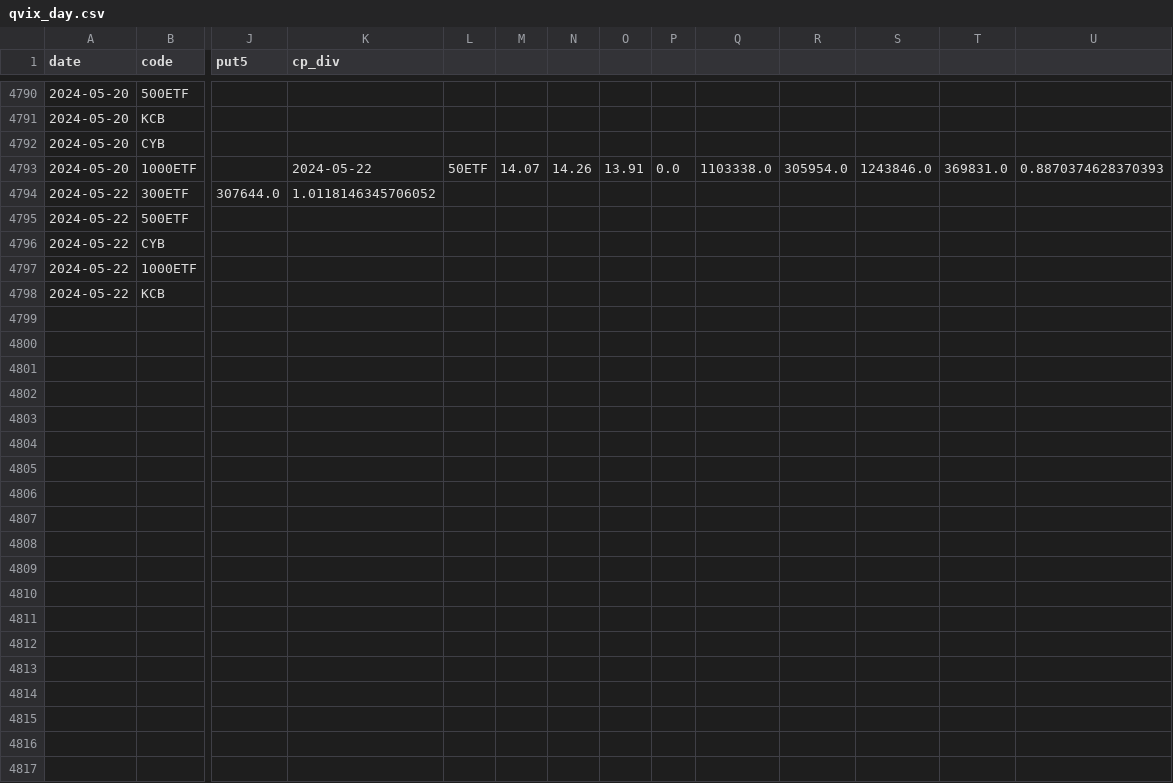
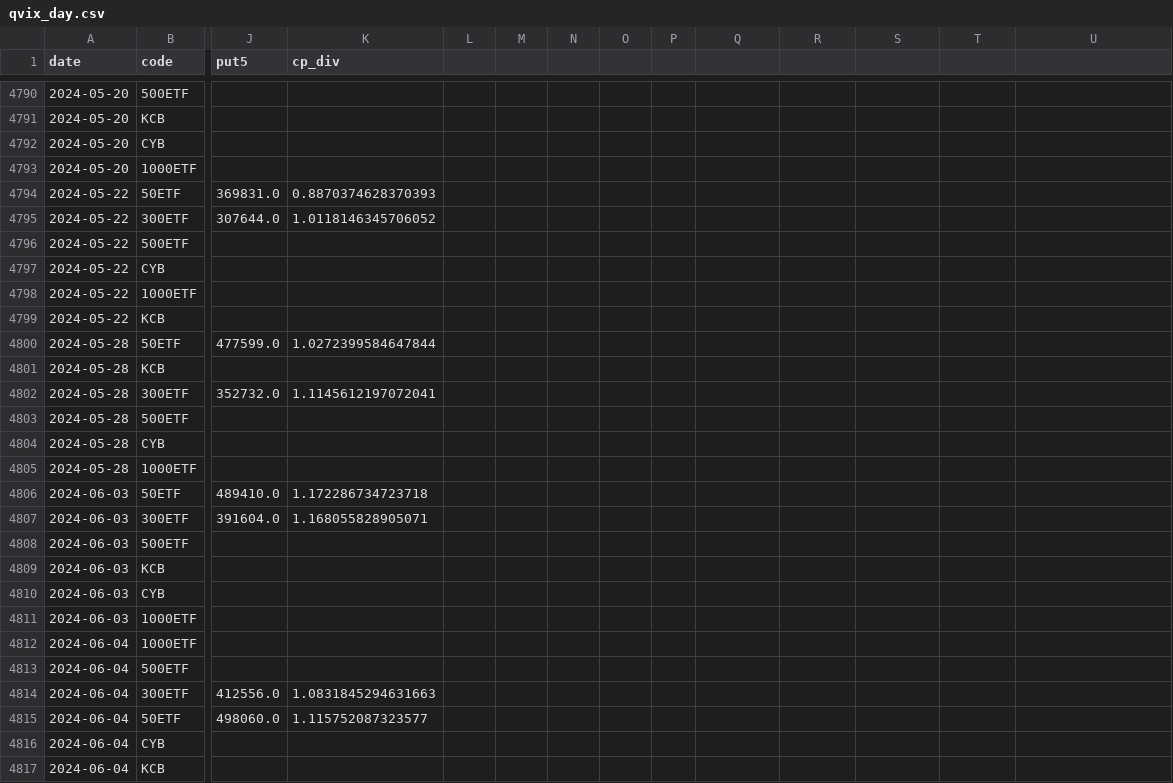
Before and after one commit to wliwh/trade_class, a CSV file: data_save/qvix_day.csv, drawn as a sheet; only a part is shown, gaps mark what is left out; rows hold the shown columns only; the diff names each change by its address in the sheet, - before the commit and + after, or states it on an @@ line.

```diff
--- a/data_save/qvix_day.csv
+++ b/data_save/qvix_day.csv
-K4793 (cp_div): 2024-05-22
+K4793 (cp_div): (empty)
-L4793: 50ETF
+L4793: (empty)
-M4793: 14.07
+M4793: (empty)
-N4793: 14.26
+N4793: (empty)
-O4793: 13.91
+O4793: (empty)
-P4793: 0.0
+P4793: (empty)
-Q4793: 1103338.0
+Q4793: (empty)
-R4793: 305954.0
+R4793: (empty)
-S4793: 1243846.0
+S4793: (empty)
-T4793: 369831.0
+T4793: (empty)
-U4793: 0.8870374628370393
+U4793: (empty)
+row 4794: 2024-05-22 | 50ETF | 369831.0 | 0.8870374628370393
+row 4800: 2024-05-28 | 50ETF | 477599.0 | 1.0272399584647844
+row 4801: 2024-05-28 | KCB
+row 4802: 2024-05-28 | 300ETF | 352732.0 | 1.1145612197072041
+row 4803: 2024-05-28 | 500ETF
+row 4804: 2024-05-28 | CYB
+row 4805: 2024-05-28 | 1000ETF
+row 4806: 2024-06-03 | 50ETF | 489410.0 | 1.172286734723718
+row 4807: 2024-06-03 | 300ETF | 391604.0 | 1.168055828905071
+row 4808: 2024-06-03 | 500ETF
+row 4809: 2024-06-03 | KCB
+row 4810: 2024-06-03 | CYB
+row 4811: 2024-06-03 | 1000ETF
+row 4812: 2024-06-04 | 1000ETF
+row 4813: 2024-06-04 | 500ETF
+row 4814: 2024-06-04 | 300ETF | 412556.0 | 1.0831845294631663
+row 4815: 2024-06-04 | 50ETF | 498060.0 | 1.115752087323577
+row 4816: 2024-06-04 | CYB
+row 4817: 2024-06-04 | KCB
```
Also changed, not shown: 3 other files.
